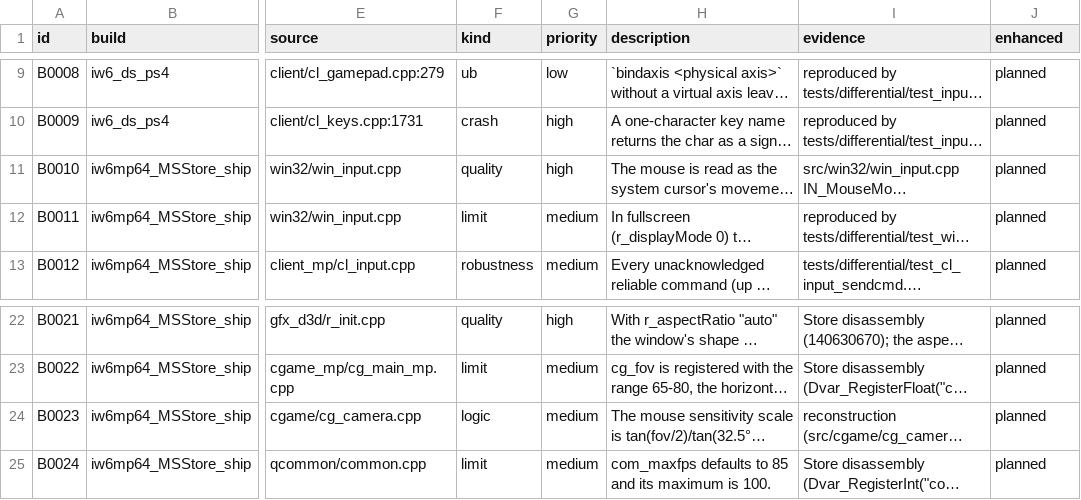
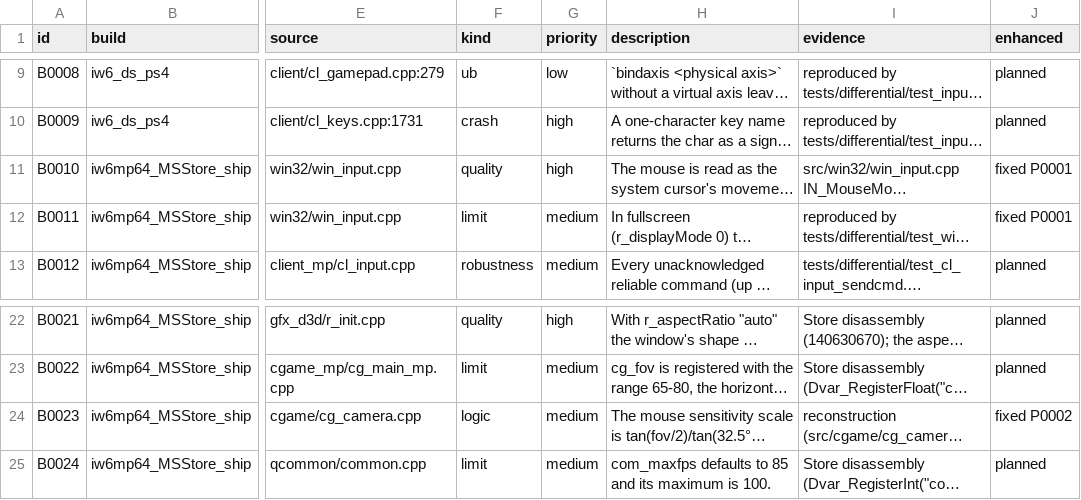
Before and after one commit to lizardpeter/ghosts-decomp, a TSV file: records/bugs.tsv, drawn as a sheet; only a part is shown, gaps mark what is left out; long unchanged cells end in …; the diff names each change by its address in the sheet, - before the commit and + after, or states it on an @@ line.

```diff
--- a/records/bugs.tsv
+++ b/records/bugs.tsv
-J11:J12 (enhanced): planned
+J11:J12 (enhanced): fixed P0001
-J24 (enhanced): planned
+J24 (enhanced): fixed P0002
```
Also changed, not shown: 14 other files.
